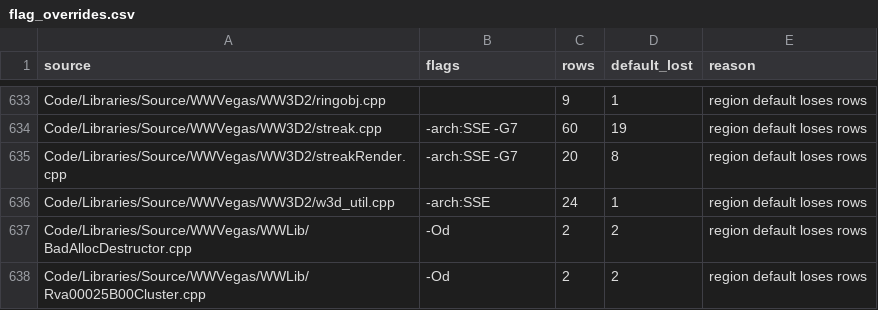
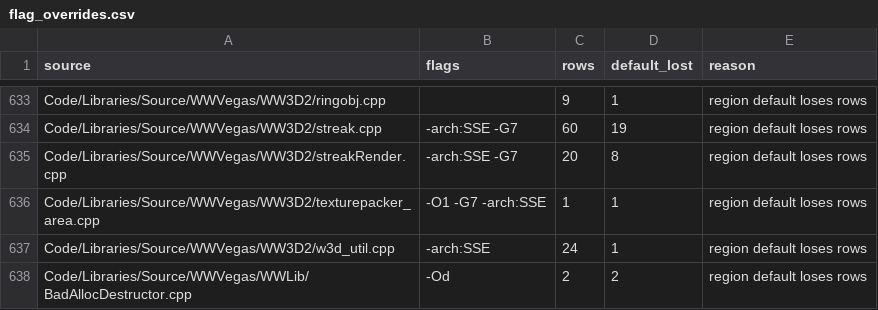
Before and after one commit to AA-plus/Open-BFME-2, a CSV file: reverse/flag_overrides.csv, drawn as a sheet; only a part is shown, gaps mark what is left out; the shorter side is filled out with more unchanged rows; the diff names each change by its address in the sheet, - before the commit and + after, or states it on an @@ line.

Commit message:
Verify counted texture area pair constructor alias
Retail atlas construction uses an unsigned area key and counted AssetReference. Admit the STLport pair constructor as a complete byte-and-relocation twin of the existing address-derived owner. The tool-generated O1 override reproduces all 29 bytes; the regional O2 default does not.

Verifier-Change: admit the tool-proven O1 compiler override for the counted texture area pair; the region default fails its complete 29-byte retail body.

```diff
--- a/reverse/flag_overrides.csv
+++ b/reverse/flag_overrides.csv
+row 636: Code/Libraries/Source/WWVegas/WW3D2/texturepacker_area.cpp | -O1 -G7 -arch:SSE | 1 | 1 | region default loses rows
```
Also changed, not shown: 3 other files.
